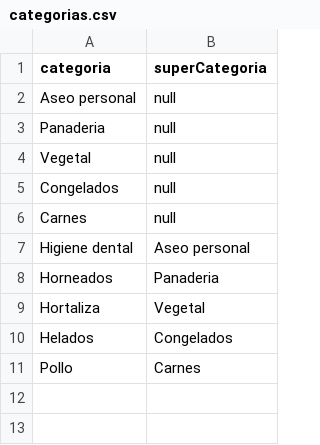
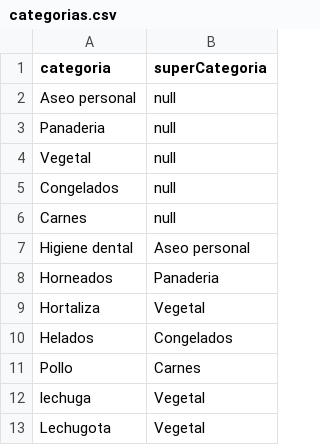
Before and after one commit to DPOO-JJ/proyecto-1, a CSV file: proyecto-1/data/categorias.csv, drawn as a sheet.

```diff
--- a/proyecto-1/data/categorias.csv
+++ b/proyecto-1/data/categorias.csv
@@ -11 +11,3 @@ Helados,Congelados
 Pollo,Carnes
+lechuga,Vegetal
+Lechugota,Vegetal
```
Also changed, not shown: 5 other files.
